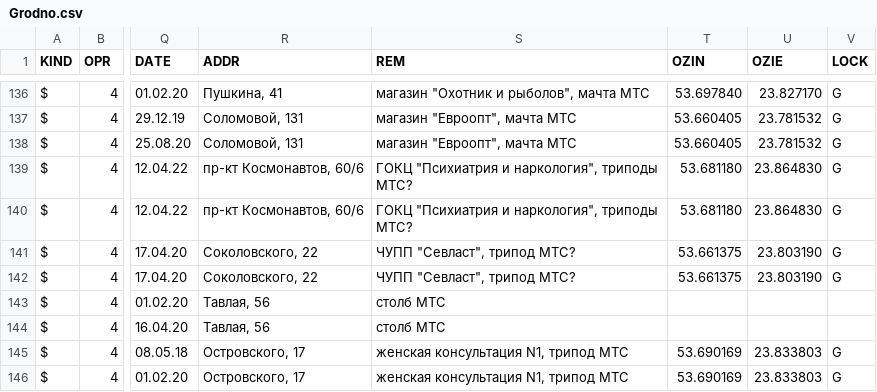
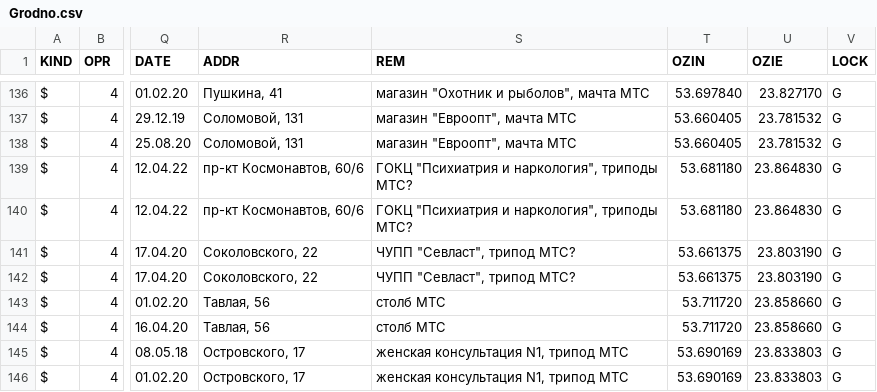
Before and after one commit to BYCellDatabase/csv, a CSV file: beCloud/Grodno.csv, drawn as a sheet; only a part is shown, gaps mark what is left out; the diff names each change by its address in the sheet, - before the commit and + after, or states it on an @@ line.

Commit message:
1 files | M beCloud/Grodno.csv

```diff
--- a/beCloud/Grodno.csv
+++ b/beCloud/Grodno.csv
-T143:T144 (OZIN): (empty)
+T143:T144 (OZIN): 53.711720
-U143:U144 (OZIE): (empty)
+U143:U144 (OZIE): 23.858660
-V143:V144 (LOCK): (empty)
+V143:V144 (LOCK): G
```
